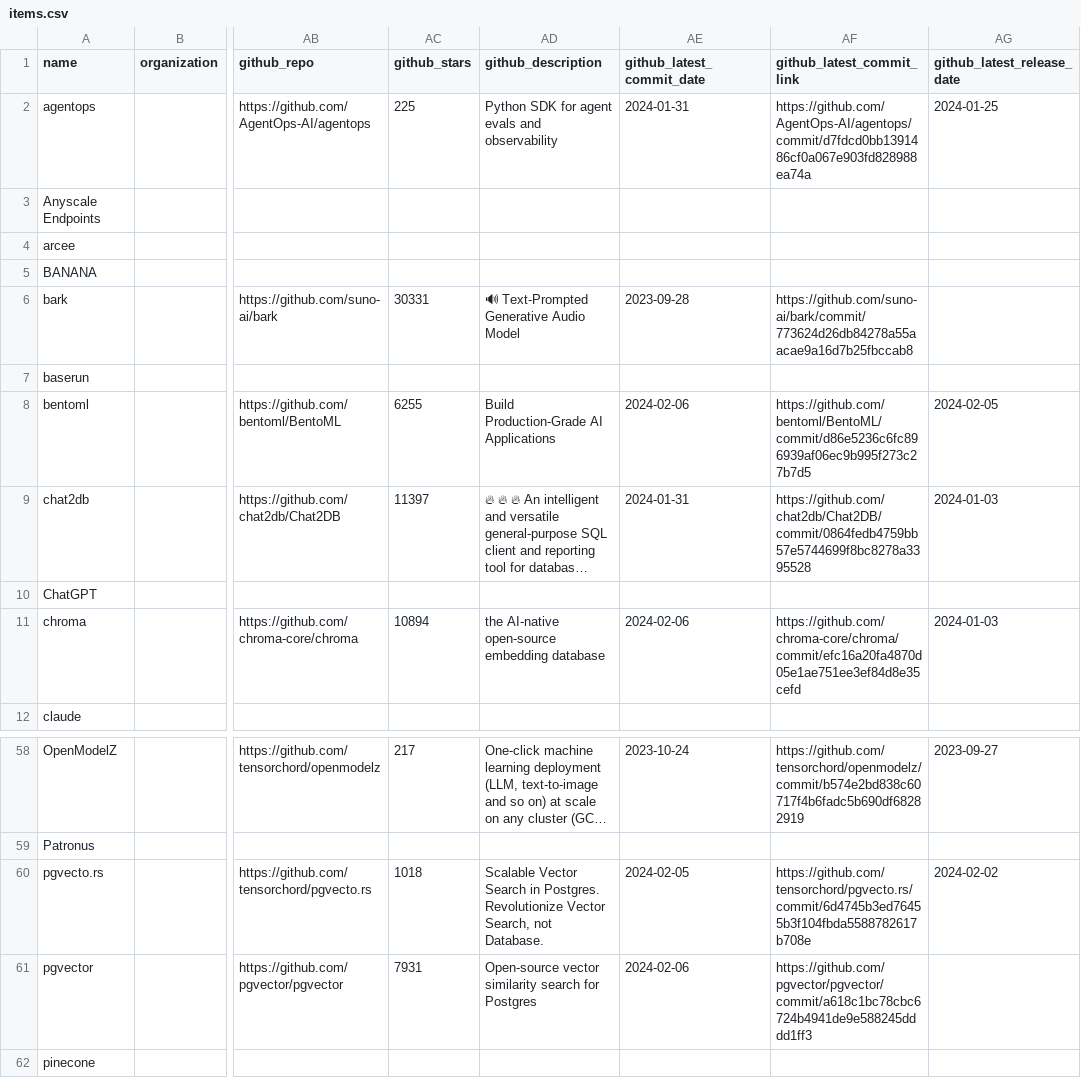
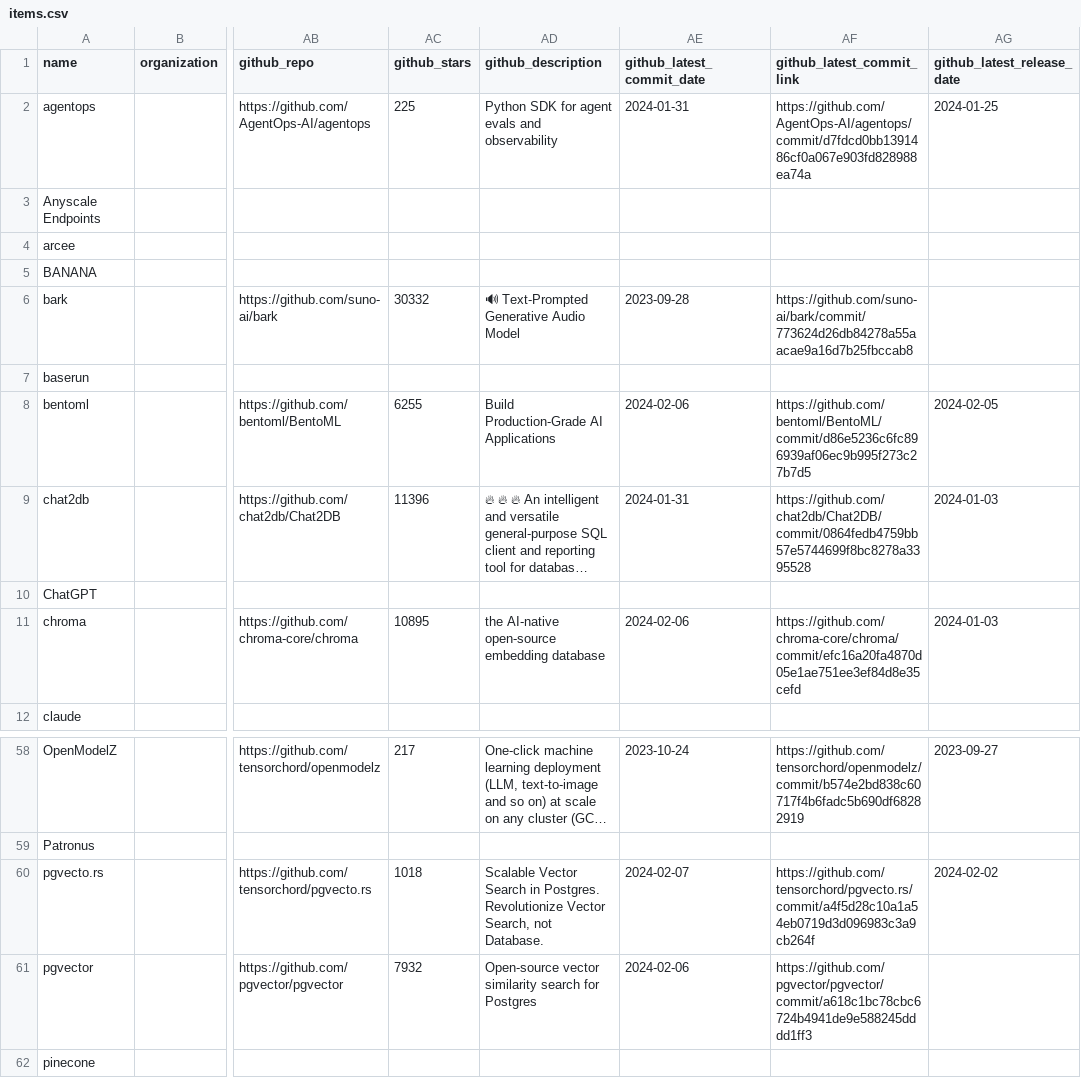
Before and after one commit to tensorchord/ai-infra-landscape, a CSV file: build/docs/items.csv, drawn as a sheet; only a part is shown, gaps mark what is left out; long unchanged cells end in …; the diff covers the shown part only; the diff names each change by its address in the sheet, - before the commit and + after, or states it on an @@ line.

Commit message:
chore: Update
Signed-off-by: Ce Gao <cegao@tensorchord.ai>

```diff
--- a/build/docs/items.csv
+++ b/build/docs/items.csv
-AC6 (github_stars): 30331
+AC6 (github_stars): 30332
-AC9 (github_stars): 11397
+AC9 (github_stars): 11396
-AC11 (github_stars): 10894
+AC11 (github_stars): 10895
-AE60 (github_latest_commit_date): 2024-02-05
+AE60 (github_latest_commit_date): 2024-02-07
-AF60 (github_latest_commit_link): https://github.com/tensorchord/pgvecto.rs/commit/6d4745b3ed76455b3f104fbda5588782617b708e
+AF60 (github_latest_commit_link): https://github.com/tensorchord/pgvecto.rs/commit/a4f5d28c10a1a54eb0719d3d096983c3a9cb264f
-AC61 (github_stars): 7931
+AC61 (github_stars): 7932
```
Also changed, not shown: 20 edited cells elsewhere in this file, 26 other files.
